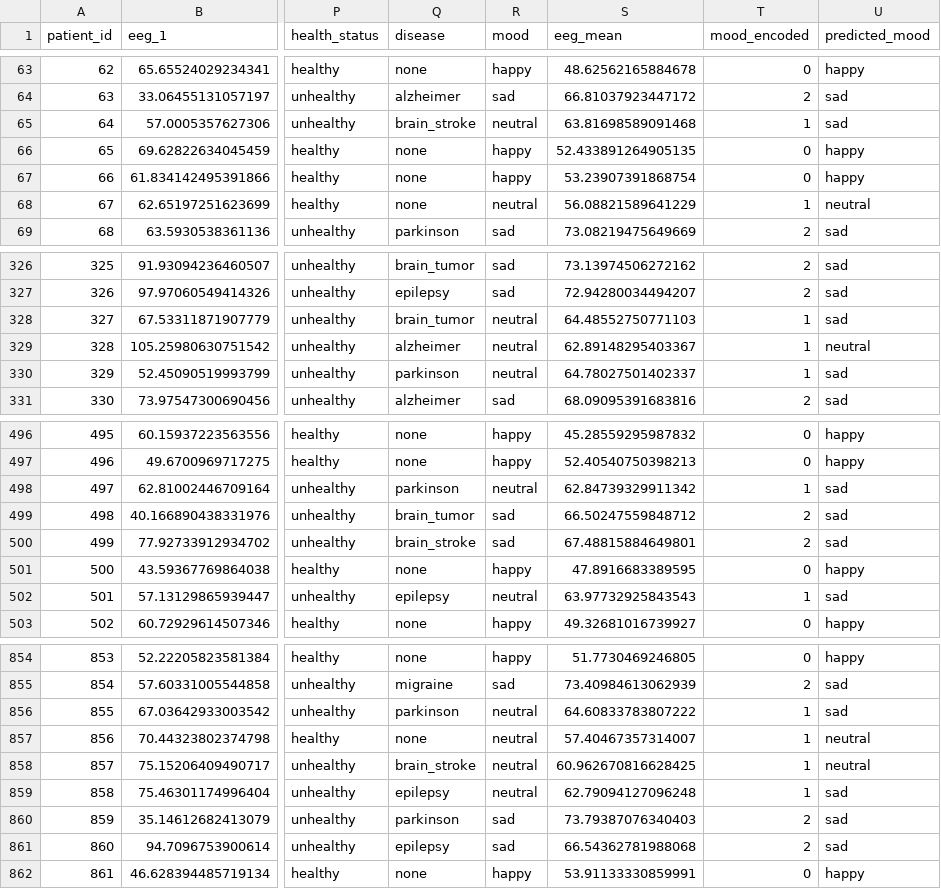
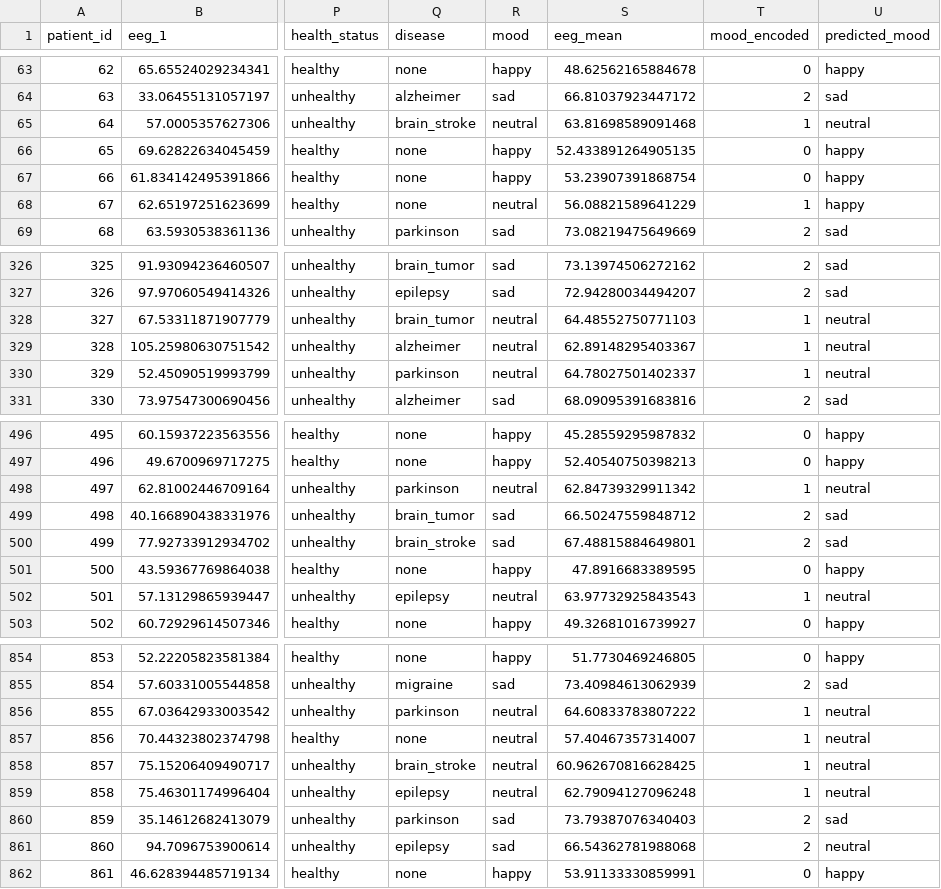
Before and after one commit to Jadhav-Krishna/EEG-Project, a CSV file: data/mood_data.csv, drawn as a sheet; only a part is shown, gaps mark what is left out; the diff covers the shown part only; the diff names each change by its address in the sheet, - before the commit and + after, or states it on an @@ line.

```diff
--- a/data/mood_data.csv
+++ b/data/mood_data.csv
-U65 (predicted_mood): sad
+U65 (predicted_mood): neutral
-U68 (predicted_mood): neutral
+U68 (predicted_mood): happy
-U328 (predicted_mood): sad
+U328 (predicted_mood): neutral
-U330 (predicted_mood): sad
+U330 (predicted_mood): neutral
-U498 (predicted_mood): sad
+U498 (predicted_mood): neutral
-U502 (predicted_mood): sad
+U502 (predicted_mood): neutral
-U856 (predicted_mood): sad
+U856 (predicted_mood): neutral
-U859 (predicted_mood): sad
+U859 (predicted_mood): neutral
-U861 (predicted_mood): sad
+U861 (predicted_mood): neutral
```
Also changed, not shown: 44 edited cells elsewhere in this file, 4 other files.
